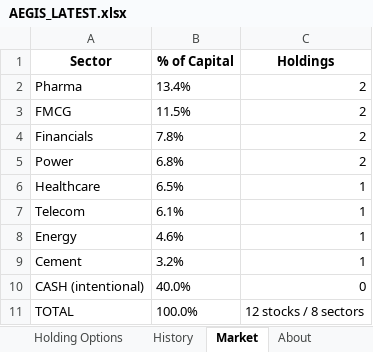
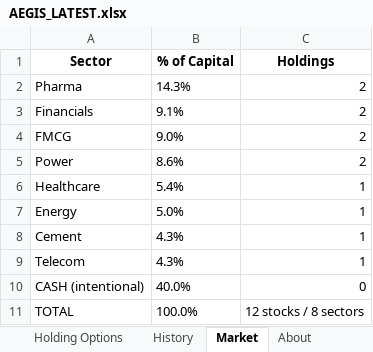
Before and after one commit to gujja330/NexaQuant, an Excel workbook: reports/AEGIS_LATEST.xlsx, sheet Market, drawn as a sheet; values as stored, in another font and other column widths than the file's, no borders; removed rows and columns are numbered as before the commit, all else as after; the diff names each change by its address in the sheet, - before the commit and + after, or states it on an @@ line.

```diff
--- a/reports/AEGIS_LATEST.xlsx (sheet Market)
+++ b/reports/AEGIS_LATEST.xlsx (sheet Market)
-B2 (% of Capital): 13.4%
+B2 (% of Capital): 14.3%
-row 3: FMCG | 11.5% | 2
-B3 (% of Capital): 7.8%
+B3 (% of Capital): 9.1%
+row 4: FMCG | 9.0% | 2
-B5 (% of Capital): 6.8%
+B5 (% of Capital): 8.6%
-B6 (% of Capital): 6.5%
+B6 (% of Capital): 5.4%
-row 7: Telecom | 6.1% | 1
-B7 (% of Capital): 4.6%
+B7 (% of Capital): 5.0%
-B8 (% of Capital): 3.2%
+B8 (% of Capital): 4.3%
+row 9: Telecom | 4.3% | 1
```
Also changed, not shown: sheet Today's Recommendations, sheet Trade Log, sheet Dashboard, sheet History, sheet Holding Options, other sheet tabs, 6 other files.
